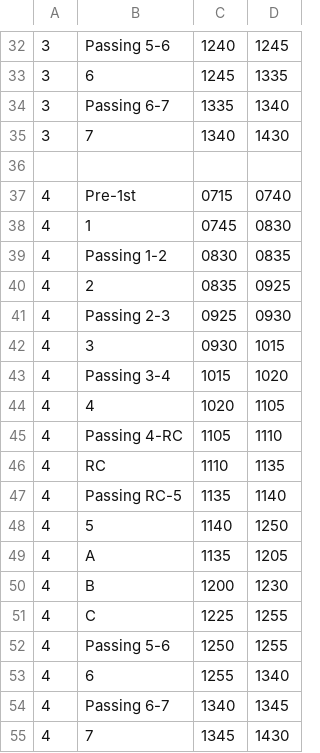
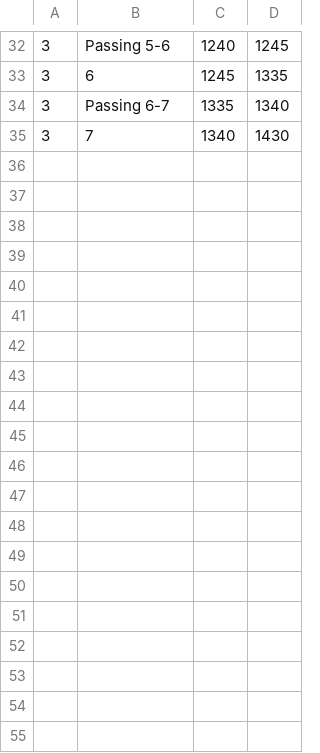
Before and after one commit to ThEmAnIsInToWnNoW/flhstl, a CSV file: base.csv, drawn as a sheet; only a part is shown, gaps mark what is left out; the diff names each change by its address in the sheet, - before the commit and + after, or states it on an @@ line.

Commit message:
Delete group 4 schedule entries from base.csv
Removed schedule entries for group 4 from base.csv.

```diff
--- a/base.csv
+++ b/base.csv
-row 36: (empty)
-row 37: 4 | Pre-1st | 0715 | 0740
-row 38: 4 | 1 | 0745 | 0830
-row 39: 4 | Passing 1-2 | 0830 | 0835
-row 40: 4 | 2 | 0835 | 0925
-row 41: 4 | Passing 2-3 | 0925 | 0930
-row 42: 4 | 3 | 0930 | 1015
-row 43: 4 | Passing 3-4 | 1015 | 1020
-row 44: 4 | 4 | 1020 | 1105
-row 45: 4 | Passing 4-RC | 1105 | 1110
-row 46: 4 | RC | 1110 | 1135
-row 47: 4 | Passing RC-5 | 1135 | 1140
-row 48: 4 | 5 | 1140 | 1250
-row 49: 4 | A | 1135 | 1205
-row 50: 4 | B | 1200 | 1230
-row 51: 4 | C | 1225 | 1255
-row 52: 4 | Passing 5-6 | 1250 | 1255
-row 53: 4 | 6 | 1255 | 1340
-row 54: 4 | Passing 6-7 | 1340 | 1345
-row 55: 4 | 7 | 1345 | 1430
```
